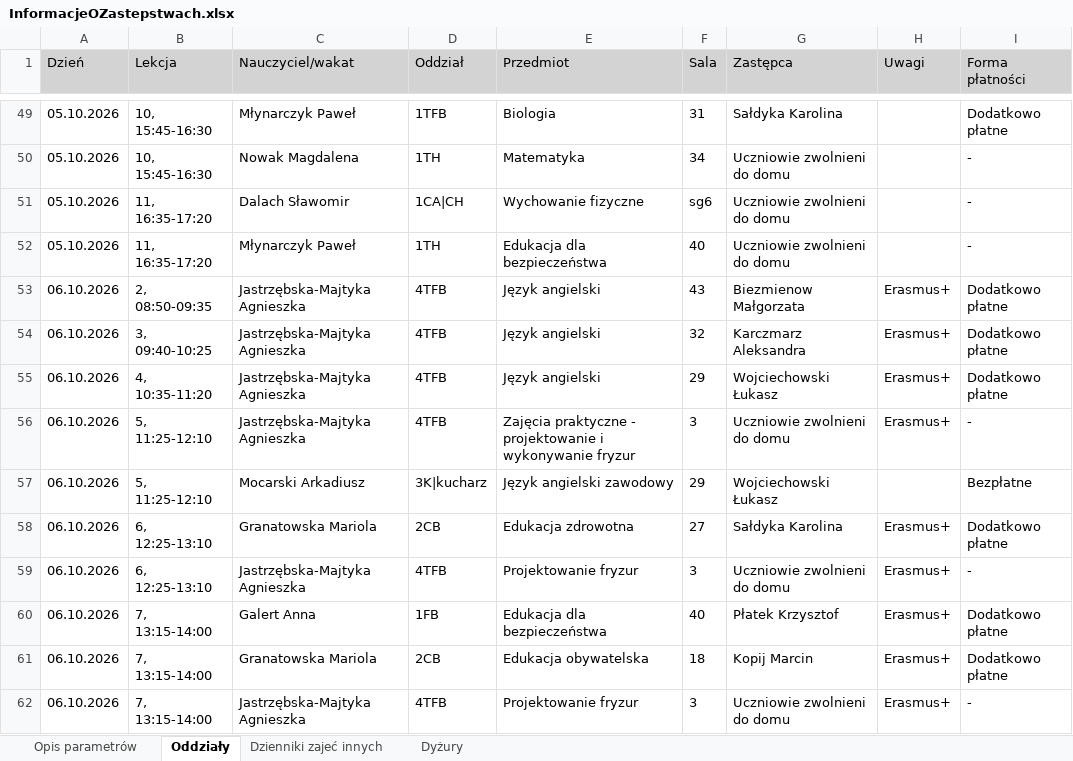
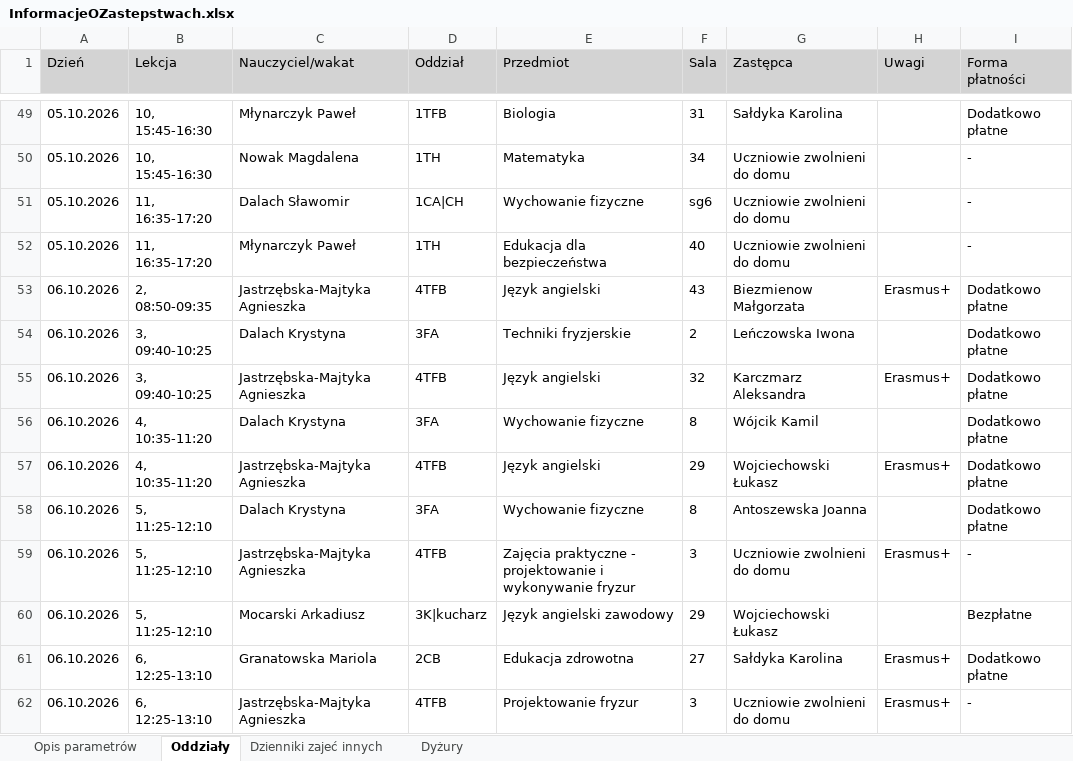
Before and after one commit to adeodatus11/zastepstwa, an Excel workbook: InformacjeOZastepstwach.xlsx, sheet Oddziały, drawn as a sheet; only a part is shown, gaps mark what is left out; the shorter side is filled out with more unchanged rows; values as stored, in another font and other column widths than the file's, no borders; the diff covers the shown part only; the diff names each change by its address in the sheet, - before the commit and + after, or states it on an @@ line.

```diff
--- a/InformacjeOZastepstwach.xlsx (sheet Oddziały)
+++ b/InformacjeOZastepstwach.xlsx (sheet Oddziały)
+row 54: 06.10.2026 | 3, 09:40-10:25 | Dalach Krystyna | 3FA | Techniki fryzjerskie | 2 | Leńczowska Iwona |  | Dodatkowo płatne
+row 56: 06.10.2026 | 4, 10:35-11:20 | Dalach Krystyna | 3FA | Wychowanie fizyczne | 8 | Wójcik Kamil |  | Dodatkowo płatne
+row 58: 06.10.2026 | 5, 11:25-12:10 | Dalach Krystyna | 3FA | Wychowanie fizyczne | 8 | Antoszewska Joanna |  | Dodatkowo płatne
```
Also changed, not shown: 6 added rows elsewhere in this sheet, sheet Dyżury, InformacjeOPrzeniesieniach.xlsx.
